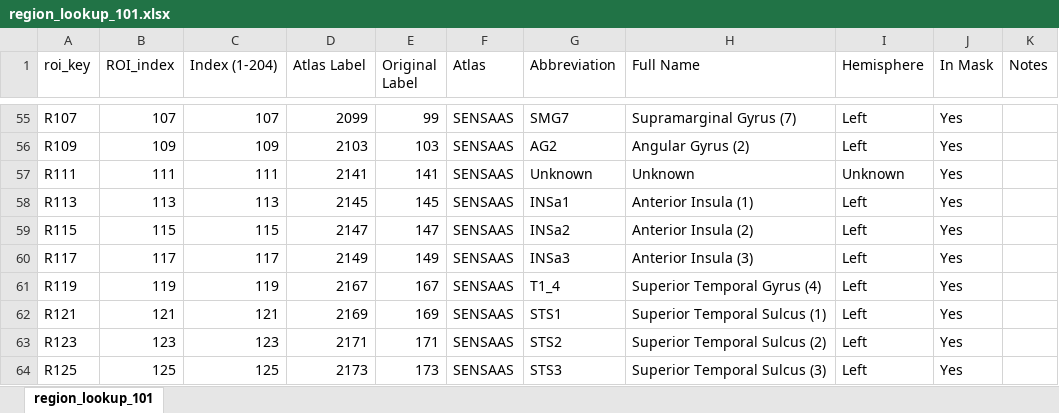
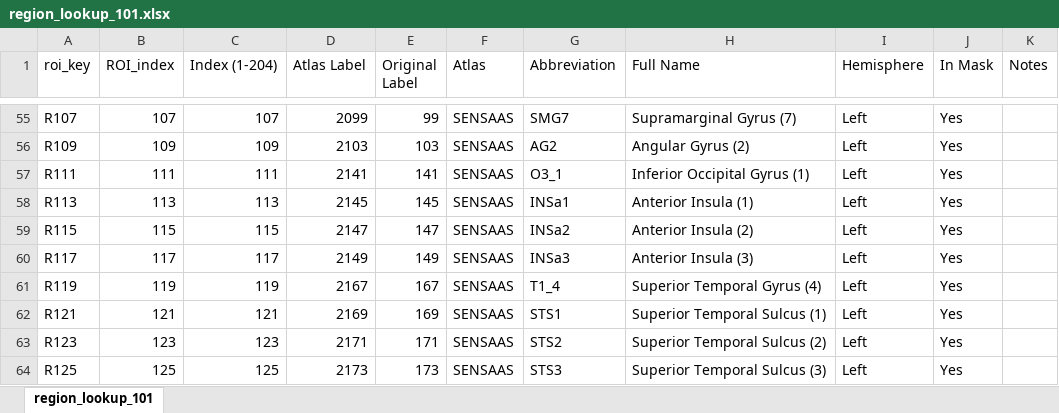
Before and after one commit to vmchristensen/master-thesis, an Excel workbook: region_lookup_101.xlsx, sheet region_lookup_101, drawn as a sheet; only a part is shown, gaps mark what is left out; values as stored, in another font and other column widths than the file's, no borders; charts and pictures not drawn; the diff names each change by its address in the sheet, - before the commit and + after, or states it on an @@ line.

```diff
--- a/region_lookup_101.xlsx (sheet region_lookup_101)
+++ b/region_lookup_101.xlsx (sheet region_lookup_101)
-G57 (Abbreviation): Unknown
+G57 (Abbreviation): O3_1
-H57 (Full Name): Unknown
+H57 (Full Name): Inferior Occipital Gyrus (1)
-I57 (Hemisphere): Unknown
+I57 (Hemisphere): Left
```
Also changed, not shown: region_lookup.xlsx.
